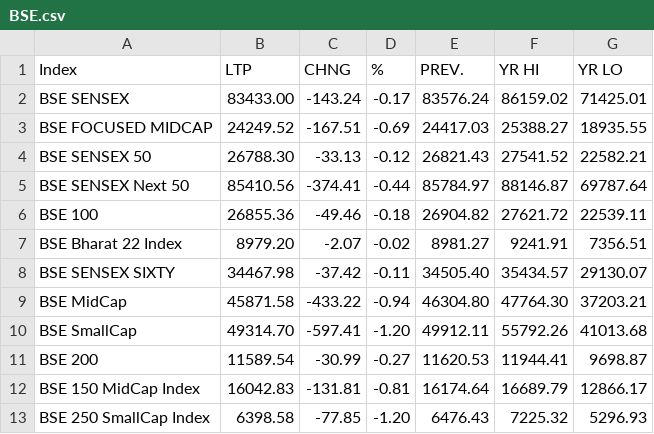
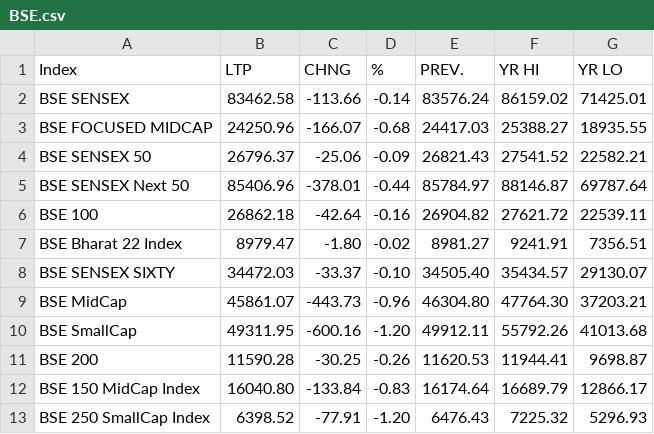
Before and after one commit to saikat-pundit/nse-all-indices-csv, a CSV file: Data/BSE.csv, drawn as a sheet; only a part is shown; the diff covers the shown part only.

```diff
--- a/Data/BSE.csv
+++ b/Data/BSE.csv
@@ -1,13 +1,13 @@
 Index,LTP,CHNG,%,PREV.,YR HI,YR LO
-BSE SENSEX,83433.00,-143.24,-0.17,83576.24,86159.02,71425.01
-BSE FOCUSED MIDCAP,24249.52,-167.51,-0.69,24417.03,25388.27,18935.55
-BSE SENSEX 50,26788.30,-33.13,-0.12,26821.43,27541.52,22582.21
-BSE SENSEX Next 50,85410.56,-374.41,-0.44,85784.97,88146.87,69787.64
-BSE 100,26855.36,-49.46,-0.18,26904.82,27621.72,22539.11
-BSE Bharat 22 Index,8979.20,-2.07,-0.02,8981.27,9241.91,7356.51
-BSE SENSEX SIXTY,34467.98,-37.42,-0.11,34505.40,35434.57,29130.07
-BSE MidCap,45871.58,-433.22,-0.94,46304.80,47764.30,37203.21
-BSE SmallCap,49314.70,-597.41,-1.20,49912.11,55792.26,41013.68
-BSE 200,11589.54,-30.99,-0.27,11620.53,11944.41,9698.87
-BSE 150 MidCap Index,16042.83,-131.81,-0.81,16174.64,16689.79,12866.17
-BSE 250 SmallCap Index,6398.58,-77.85,-1.20,6476.43,7225.32,5296.93
+BSE SENSEX,83462.58,-113.66,-0.14,83576.24,86159.02,71425.01
+BSE FOCUSED MIDCAP,24250.96,-166.07,-0.68,24417.03,25388.27,18935.55
+BSE SENSEX 50,26796.37,-25.06,-0.09,26821.43,27541.52,22582.21
+BSE SENSEX Next 50,85406.96,-378.01,-0.44,85784.97,88146.87,69787.64
+BSE 100,26862.18,-42.64,-0.16,26904.82,27621.72,22539.11
+BSE Bharat 22 Index,8979.47,-1.80,-0.02,8981.27,9241.91,7356.51
+BSE SENSEX SIXTY,34472.03,-33.37,-0.10,34505.40,35434.57,29130.07
+BSE MidCap,45861.07,-443.73,-0.96,46304.80,47764.30,37203.21
+BSE SmallCap,49311.95,-600.16,-1.20,49912.11,55792.26,41013.68
+BSE 200,11590.28,-30.25,-0.26,11620.53,11944.41,9698.87
+BSE 150 MidCap Index,16040.80,-133.84,-0.83,16174.64,16689.79,12866.17
+BSE 250 SmallCap Index,6398.52,-77.91,-1.20,6476.43,7225.32,5296.93
```
Also changed, not shown: 128 edited cells elsewhere in this file, Data/Cash.csv, Data/Option.csv, 7 other files.
